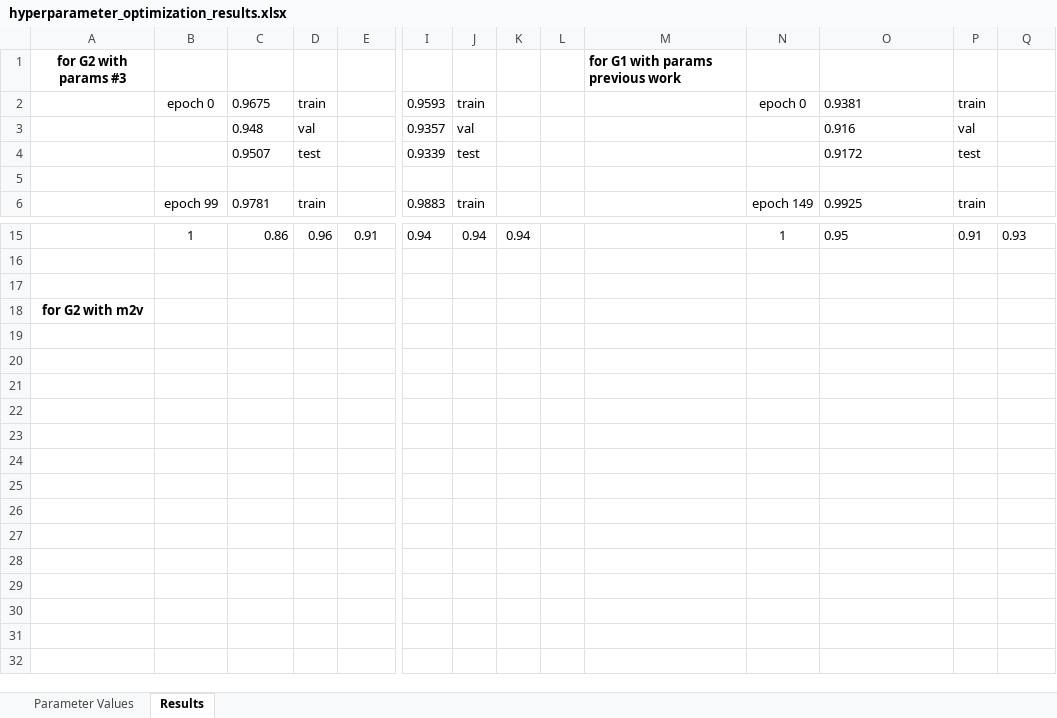
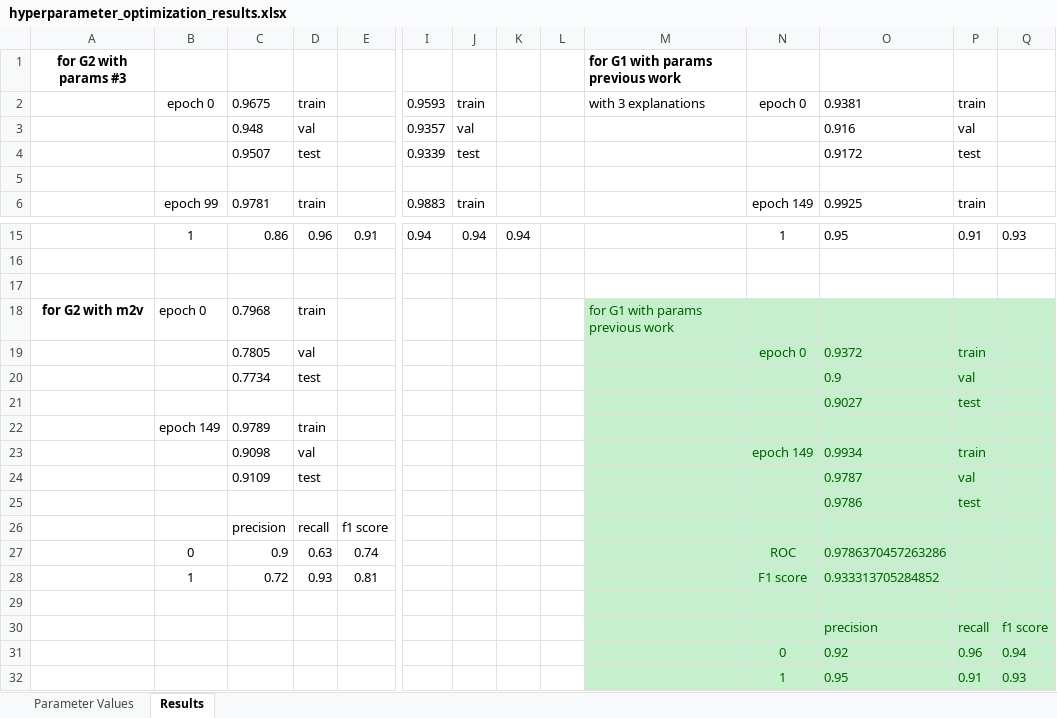
Before and after one commit to rosazwart/XAIFO-ThesisProject, an Excel workbook: output/hyperparameter_optimization_results.xlsx, sheet Results, drawn as a sheet; only a part is shown, gaps mark what is left out; values as stored, in another font and other column widths than the file's, no borders; addresses are those after the commit; rows hold the shown columns only; the diff names each change by its address in the sheet, - before the commit and + after, or states it on an @@ line.

Commit message:
more explanations generated for g1 and e2v

```diff
--- a/output/hyperparameter_optimization_results.xlsx (sheet Results)
+++ b/output/hyperparameter_optimization_results.xlsx (sheet Results)
-M2: (empty)
+M2: with 3 explanations
+row 18: for G2 with m2v | epoch 0 | 0.7968 | train |  |  |  |  |  | for G1 with params previous work
+row 19:  |  | 0.7805 | val |  |  |  |  |  |  | epoch 0 | 0.9372 | train
+row 20:  |  | 0.7734 | test |  |  |  |  |  |  |  | 0.9 | val
+row 21:  |  |  |  |  |  |  |  |  |  |  | 0.9027 | test
+row 22:  | epoch 149 | 0.9789 | train
+row 23:  |  | 0.9098 | val |  |  |  |  |  |  | epoch 149 | 0.9934 | train
+row 24:  |  | 0.9109 | test |  |  |  |  |  |  |  | 0.9787 | val
+row 25:  |  |  |  |  |  |  |  |  |  |  | 0.9786 | test
+row 26:  |  | precision | recall | f1 score
+row 27:  | 0 | 0.9 | 0.63 | 0.74 |  |  |  |  |  | ROC | 0.9786370457263286
+row 28:  | 1 | 0.72 | 0.93 | 0.81 |  |  |  |  |  | F1 score | 0.933313705284852
-A29: for G2 with m2v
+A29: (empty)
-M29:Q29 fill: none
+M29:Q29 fill: #C6EFCE
+row 30:  |  |  |  |  |  |  |  |  |  |  | precision | recall | f1 score
+row 31:  |  |  |  |  |  |  |  |  |  | 0 | 0.92 | 0.96 | 0.94
+row 32:  |  |  |  |  |  |  |  |  |  | 1 | 0.95 | 0.91 | 0.93
```
Also changed, not shown: sheet Parameter Values, 33 other files.
